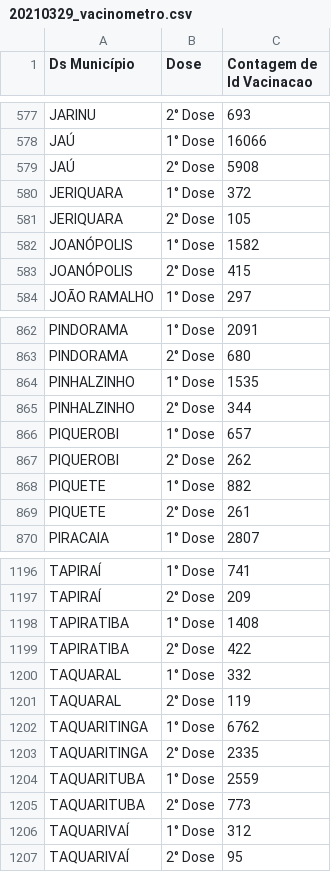
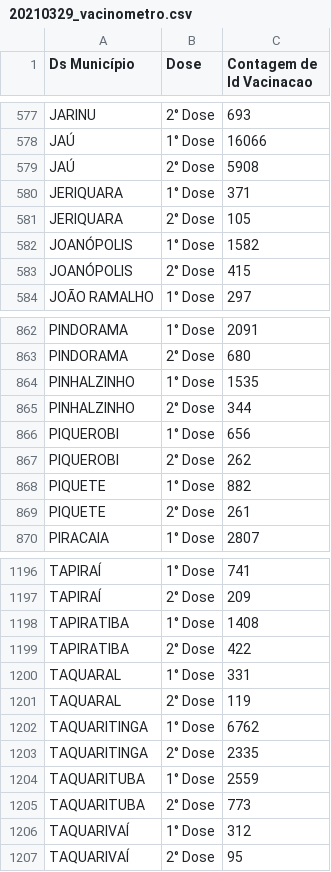
Before and after one commit to cristiano-silva-0182/base_distribuicao_e_aplicacao, a CSV file: aplicação/20210329_vacinometro.csv, drawn as a sheet; only a part is shown, gaps mark what is left out.

```diff
--- a/aplicação/20210329_vacinometro.csv
+++ b/aplicação/20210329_vacinometro.csv
@@ -579,3 +579,3 @@ JAÚ;1° Dose;16066
 JAÚ;2° Dose;5908
-JERIQUARA;1° Dose;372
+JERIQUARA;1° Dose;371
 JERIQUARA;2° Dose;105
@@ -865,3 +865,3 @@ PINHALZINHO;1° Dose;1535
 PINHALZINHO;2° Dose;344
-PIQUEROBI;1° Dose;657
+PIQUEROBI;1° Dose;656
 PIQUEROBI;2° Dose;262
@@ -1199,3 +1199,3 @@ TAPIRATIBA;1° Dose;1408
 TAPIRATIBA;2° Dose;422
-TAQUARAL;1° Dose;332
+TAQUARAL;1° Dose;331
 TAQUARAL;2° Dose;119
```
Also changed, not shown: aplicação/20210330_vacinometro.csv, aplicação/20210331_vacinometro.csv, 2 other files.
